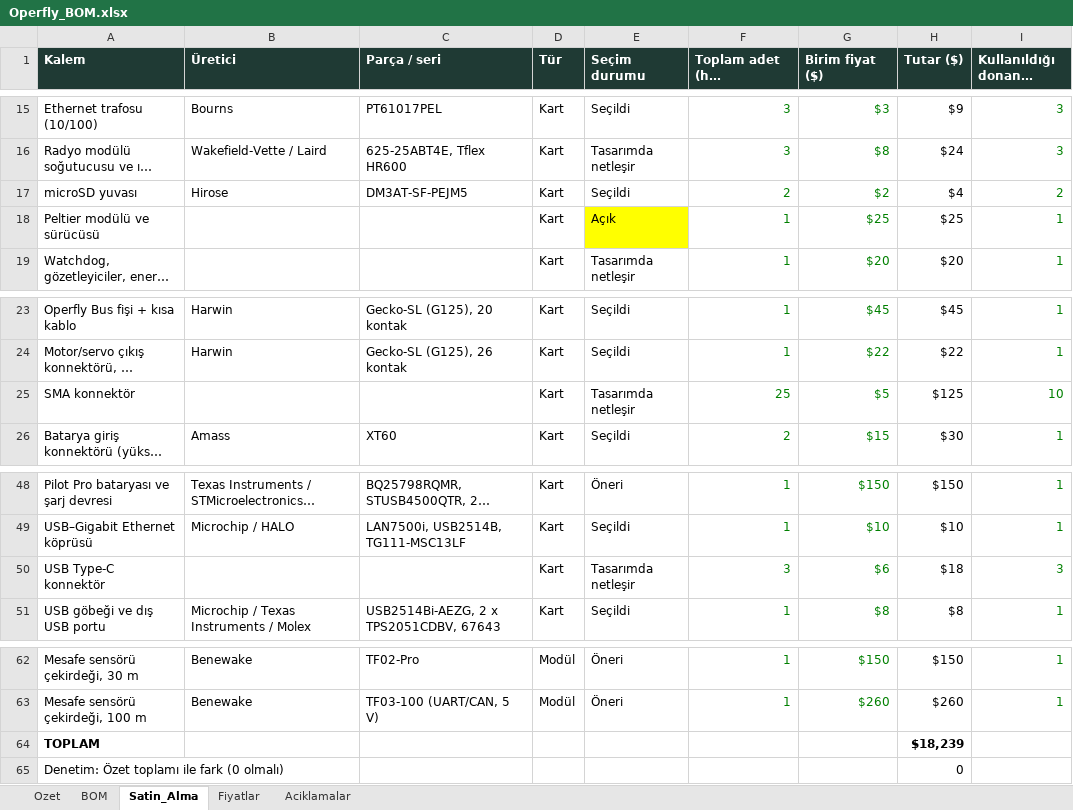
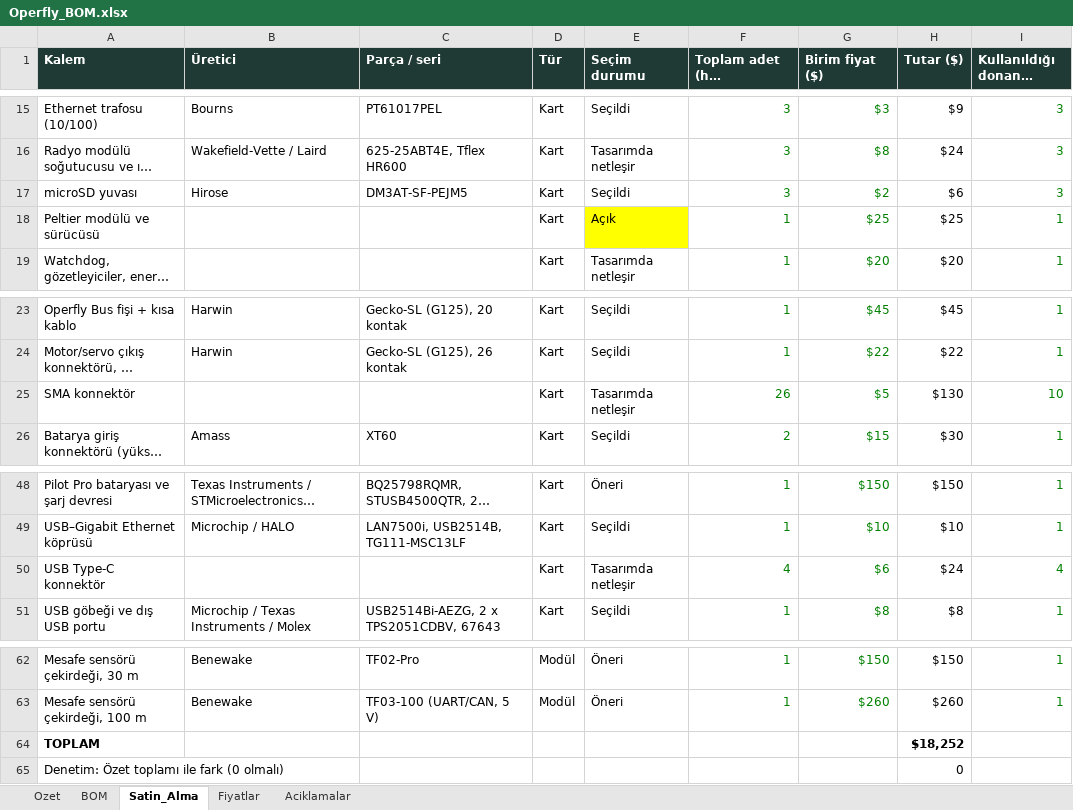
Before and after one commit to goktalay/Operfly, an Excel workbook: 13_DOKUMANTASYON/Operfly_BOM.xlsx, sheet Satin_Alma, drawn as a sheet; only a part is shown, gaps mark what is left out; long unchanged cells end in …; values as stored, in another font and other column widths than the file's, no borders; the diff names each change by its address in the sheet, - before the commit and + after, or states it on an @@ line.

```diff
--- a/13_DOKUMANTASYON/Operfly_BOM.xlsx (sheet Satin_Alma)
+++ b/13_DOKUMANTASYON/Operfly_BOM.xlsx (sheet Satin_Alma)
-F17 (Toplam adet (her donanımdan 1)): 2
+F17 (Toplam adet (her donanımdan 1)): 3
-H17 (Tutar ($)): $4
+H17 (Tutar ($)): $6
-I17 (Kullanıldığı donanım sayısı): 2
+I17 (Kullanıldığı donanım sayısı): 3
-F25 (Toplam adet (her donanımdan 1)): 25
+F25 (Toplam adet (her donanımdan 1)): 26
-H25 (Tutar ($)): $125
+H25 (Tutar ($)): $130
-F50 (Toplam adet (her donanımdan 1)): 3
+F50 (Toplam adet (her donanımdan 1)): 4
-H50 (Tutar ($)): $18
+H50 (Tutar ($)): $24
-I50 (Kullanıldığı donanım sayısı): 3
+I50 (Kullanıldığı donanım sayısı): 4
-H64 (Tutar ($)): $18,239
+H64 (Tutar ($)): $18,252
```
Also changed, not shown: sheet BOM, sheet Ozet, formulas that keep their value, 16 other files.
